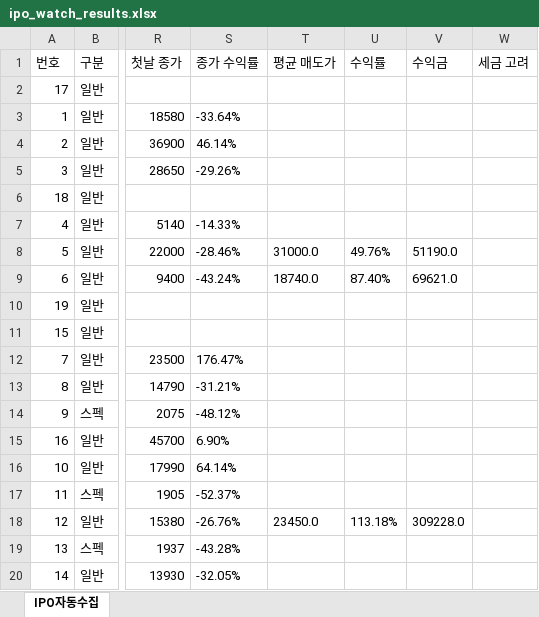
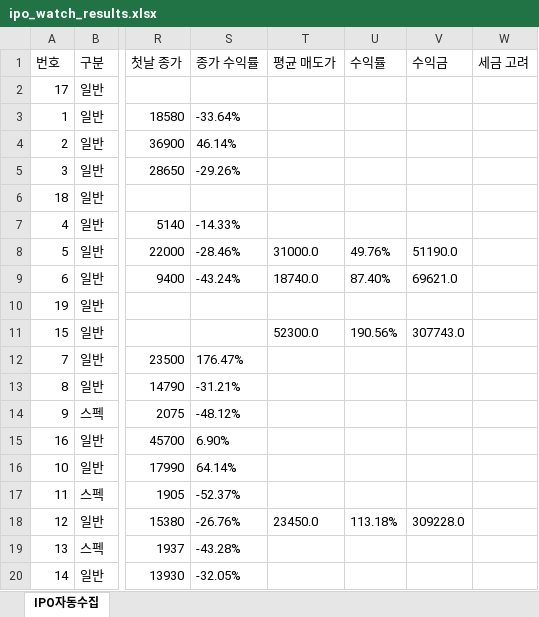
Before and after one commit to khiro37/IPO, an Excel workbook: ipo_watch_results.xlsx, sheet IPO자동수집, drawn as a sheet; only a part is shown, gaps mark what is left out; values as stored, in another font and other column widths than the file's, no borders; the diff names each change by its address in the sheet, - before the commit and + after, or states it on an @@ line.

```diff
--- a/ipo_watch_results.xlsx (sheet IPO자동수집)
+++ b/ipo_watch_results.xlsx (sheet IPO자동수집)
-T11 (평균 매도가): (empty)
+T11 (평균 매도가): 52300.0
-U11 (수익률): (empty)
+U11 (수익률): 190.56%
-V11 (수익금): (empty)
+V11 (수익금): 307743.0
```
Also changed, not shown: 3 other files.
